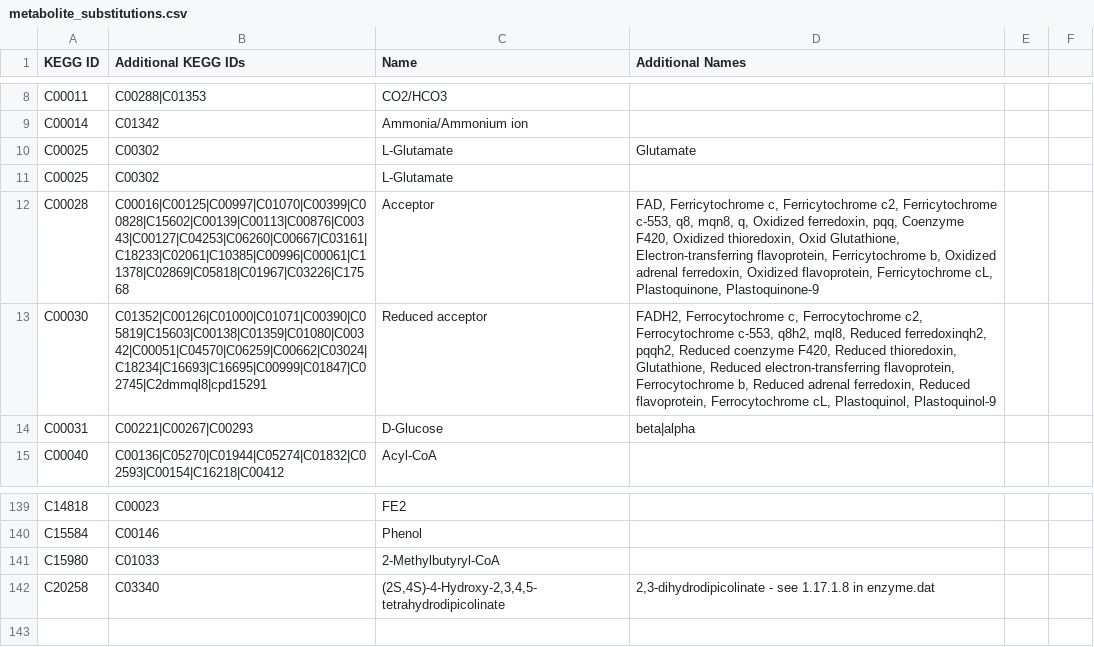
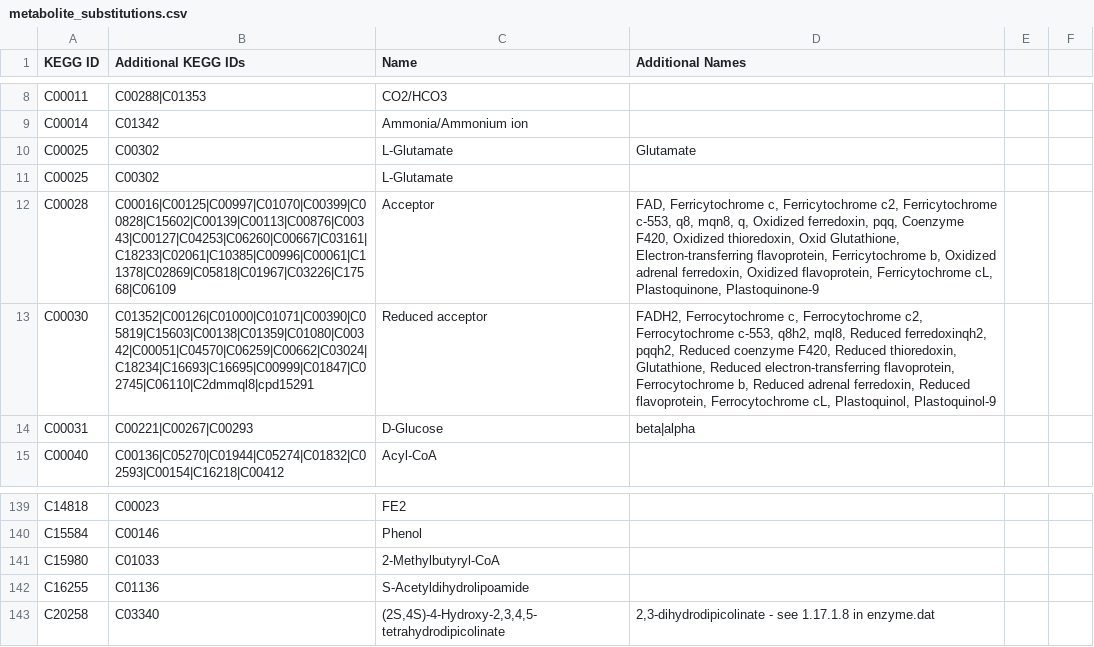
Before and after one commit to desmondlun/MOST, a CSV file: etc/visualization/metabolite_substitutions.csv, drawn as a sheet; only a part is shown, gaps mark what is left out.

Commit message:
Added KEGG IDs

```diff
--- a/etc/visualization/metabolite_substitutions.csv
+++ b/etc/visualization/metabolite_substitutions.csv
@@ -11,4 +11,4 @@ C00025,C00302,L-Glutamate,Glutamate,,
 C00025,C00302,L-Glutamate,,,
-C00028,C00016|C00125|C00997|C01070|C00399|C00828|C15602|C00139|C00113|C00876|C00343|C00127|C04253|C06260|C00667|C03161|C18233|C02061|C10385|C00996|C00061|C11378|C02869|C05818|C01967|C03226|C17568,Acceptor,"FAD, Ferricytochrome c, Ferricytochrome c2, Ferricytochrome c-553, q8, mqn8, q, Oxidized ferredoxin, pqq, Coenzyme F420, Oxidized thioredoxin, Oxid Glutathione, Electron-transferring flavoprotein, Ferricytochrome b, Oxidized adrenal ferredoxin, Oxidized flavoprotein, Ferricytochrome cL, Plastoquinone, Plastoquinone-9",,
-C00030,C01352|C00126|C01000|C01071|C00390|C05819|C15603|C00138|C01359|C01080|C00342|C00051|C04570|C06259|C00662|C03024|C18234|C16693|C16695|C00999|C01847|C02745|C2dmmql8|cpd15291,Reduced acceptor,"FADH2, Ferrocytochrome c, Ferrocytochrome c2, Ferrocytochrome c-553, q8h2, mql8, Reduced ferredoxinqh2, pqqh2, Reduced coenzyme F420, Reduced thioredoxin, Glutathione, Reduced electron-transferring flavoprotein, Ferrocytochrome b, Reduced adrenal ferredoxin, Reduced flavoprotein, Ferrocytochrome cL, Plastoquinol, Plastoquinol-9",,
+C00028,C00016|C00125|C00997|C01070|C00399|C00828|C15602|C00139|C00113|C00876|C00343|C00127|C04253|C06260|C00667|C03161|C18233|C02061|C10385|C00996|C00061|C11378|C02869|C05818|C01967|C03226|C17568|C06109,Acceptor,"FAD, Ferricytochrome c, Ferricytochrome c2, Ferricytochrome c-553, q8, mqn8, q, Oxidized ferredoxin, pqq, Coenzyme F420, Oxidized thioredoxin, Oxid Glutathione, Electron-transferring flavoprotein, Ferricytochrome b, Oxidized adrenal ferredoxin, Oxidized flavoprotein, Ferricytochrome cL, Plastoquinone, Plastoquinone-9",,
+C00030,C01352|C00126|C01000|C01071|C00390|C05819|C15603|C00138|C01359|C01080|C00342|C00051|C04570|C06259|C00662|C03024|C18234|C16693|C16695|C00999|C01847|C02745|C06110|C2dmmql8|cpd15291,Reduced acceptor,"FADH2, Ferrocytochrome c, Ferrocytochrome c2, Ferrocytochrome c-553, q8h2, mql8, Reduced ferredoxinqh2, pqqh2, Reduced coenzyme F420, Reduced thioredoxin, Glutathione, Reduced electron-transferring flavoprotein, Ferrocytochrome b, Reduced adrenal ferredoxin, Reduced flavoprotein, Ferrocytochrome cL, Plastoquinol, Plastoquinol-9",,
 C00031,C00221|C00267|C00293,D-Glucose,beta|alpha,,
@@ -141,2 +141,3 @@ C15584,C00146,Phenol,,,
 C15980,C01033,2-Methylbutyryl-CoA,,,
+C16255,C01136,S-Acetyldihydrolipoamide,,,
 C20258,C03340,"(2S,4S)-4-Hydroxy-2,3,4,5-tetrahydrodipicolinate","2,3-dihydrodipicolinate - see 1.17.1.8 in enzyme.dat",,
```
Also changed, not shown: 3 other files.
